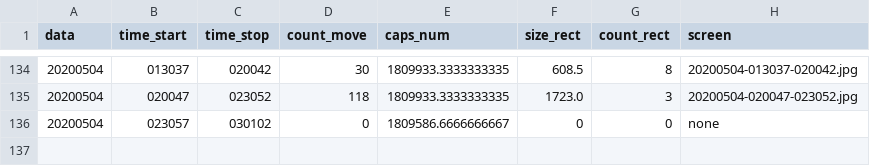
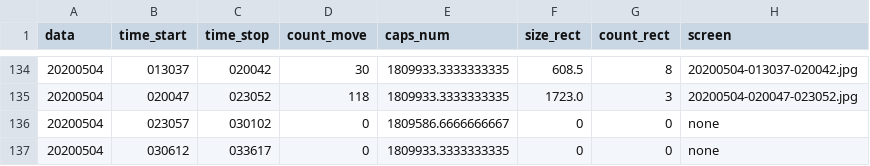
Before and after one commit to va1entei/video_stat1, a CSV file: insec/names.csv, drawn as a sheet; only a part is shown, gaps mark what is left out.

Commit message:
oinion csv files

```diff
--- a/insec/names.csv
+++ b/insec/names.csv
@@ -136 +136,2 @@ data,time_start,time_stop,count_move,caps_num,size_rect,count_rect,screen
 20200504,023057,030102,0,1809586.6666666667,0,0,none
+20200504,030612,033617,0,1809933.3333333335,0,0,none
```
